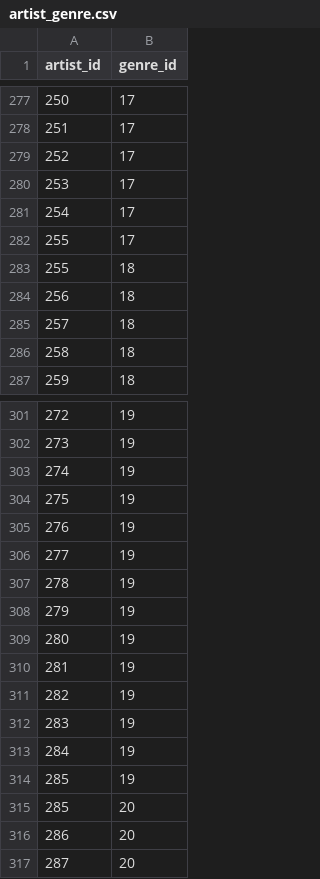
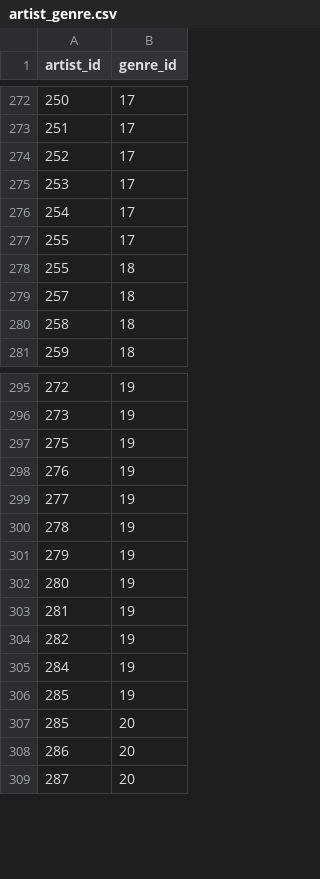
Before and after one commit to Nickp03/Databases-Ntua-Pulse_University_Music_Festival, a CSV file: code/artist_genre.csv, drawn as a sheet; only a part is shown, gaps mark what is left out; the diff covers the shown part only.

```diff
--- a/code/artist_genre.csv
+++ b/code/artist_genre.csv
@@ -283,3 +278,2 @@ artist_id,genre_id
 255,18
-256,18
 257,18
@@ -302,3 +296,2 @@ artist_id,genre_id
 273,19
-274,19
 275,19
@@ -311,3 +304,2 @@ artist_id,genre_id
 282,19
-283,19
 284,19
```
Also changed, not shown: 5 removed rows elsewhere in this file.
